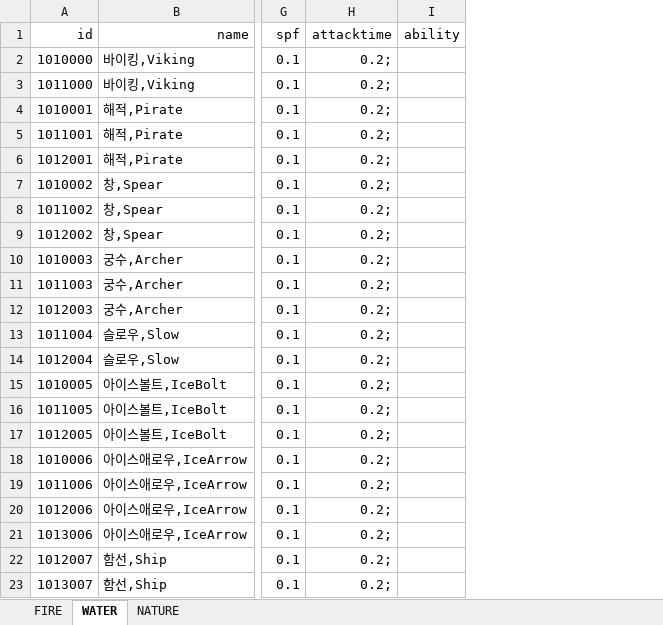
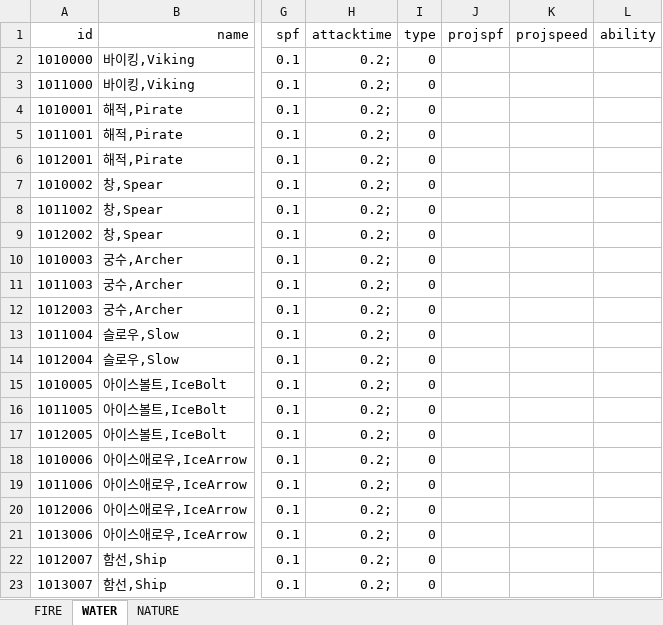
Before and after one commit to MaShuu-Studio/TETD, an Excel workbook: Utils/Excel To Json/bin/netcoreapp3.1/Tower.xlsx, sheet WATER, drawn as a sheet; only a part is shown, gaps mark what is left out; values as stored, in another font and other column widths than the file's, no borders; the diff names each change by its address in the sheet, - before the commit and + after, or states it on an @@ line.

```diff
--- a/Utils/Excel To Json/bin/netcoreapp3.1/Tower.xlsx (sheet WATER)
+++ b/Utils/Excel To Json/bin/netcoreapp3.1/Tower.xlsx (sheet WATER)
+column I (type), rows 2-23: all 0
+column J (projspf), empty
+column K (projspeed), empty
```
Also changed, not shown: sheet NATURE, sheet FIRE, Utils/Excel To Json/bin/netcoreapp3.1/Data.xlsx, 24 other files.
